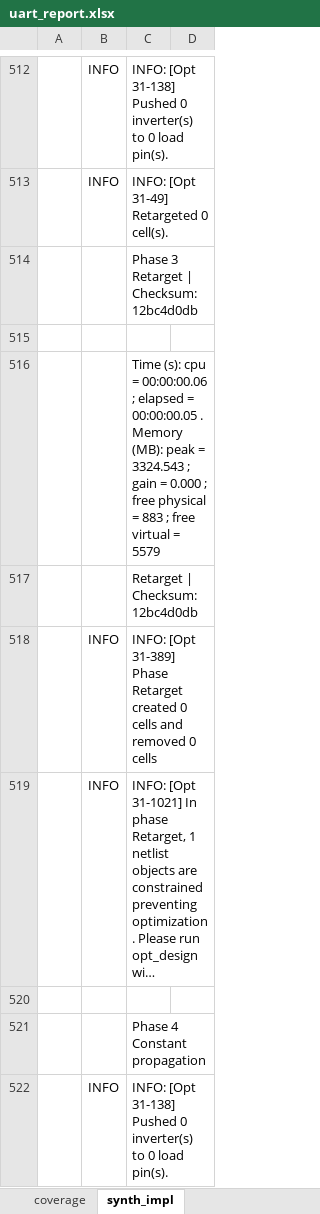
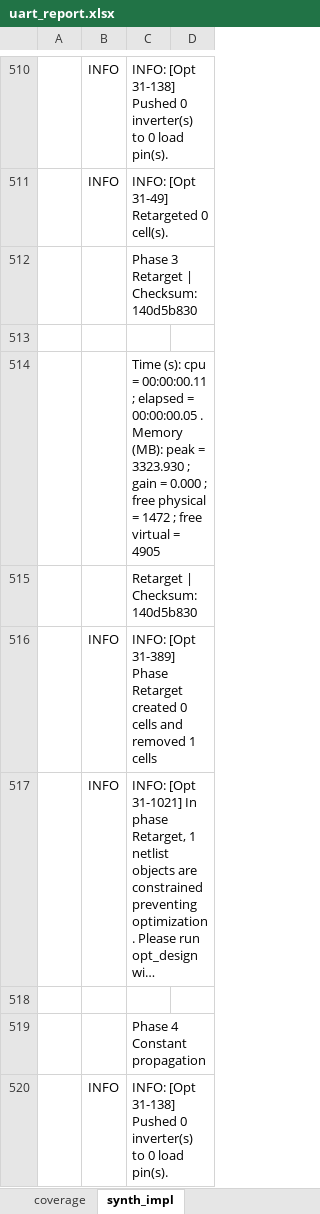
Before and after one commit to CharrierTim/uart, an Excel workbook: docs/uart_report.xlsx, sheet synth_impl, drawn as a sheet; only a part is shown, gaps mark what is left out; long unchanged cells end in …; values as stored, in another font and other column widths than the file's, no borders; table styles not drawn; addresses are those after the commit; the diff covers the shown part only; the diff names each change by its address in the sheet, - before the commit and + after, or states it on an @@ line.

Commit message:
chore: update synth/impl results

```diff
--- a/docs/uart_report.xlsx (sheet synth_impl)
+++ b/docs/uart_report.xlsx (sheet synth_impl)
-C512: Phase 3 Retarget | Checksum: 12bc4d0db
+C512: Phase 3 Retarget | Checksum: 140d5b830
-C514: …cpu = 00:00:00.06 ; elapsed = 00:00:00.05 . Memory (MB): peak = 3324.543 ; gain = 0.000 ; free physical = 883 ; free virtual = 5579
+C514: …cpu = 00:00:00.11 ; elapsed = 00:00:00.05 . Memory (MB): peak = 3323.930 ; gain = 0.000 ; free physical = 1472 ; free virtual = 4905
-C515: Retarget | Checksum: 12bc4d0db
+C515: Retarget | Checksum: 140d5b830
-C516: …and removed 0 cells
+C516: …and removed 1 cells
```
Also changed, not shown: 19 added rows, 19 removed rows and 255 edited cells elsewhere in this sheet, sheet coverage, formulas that keep their value, 13 other files.
